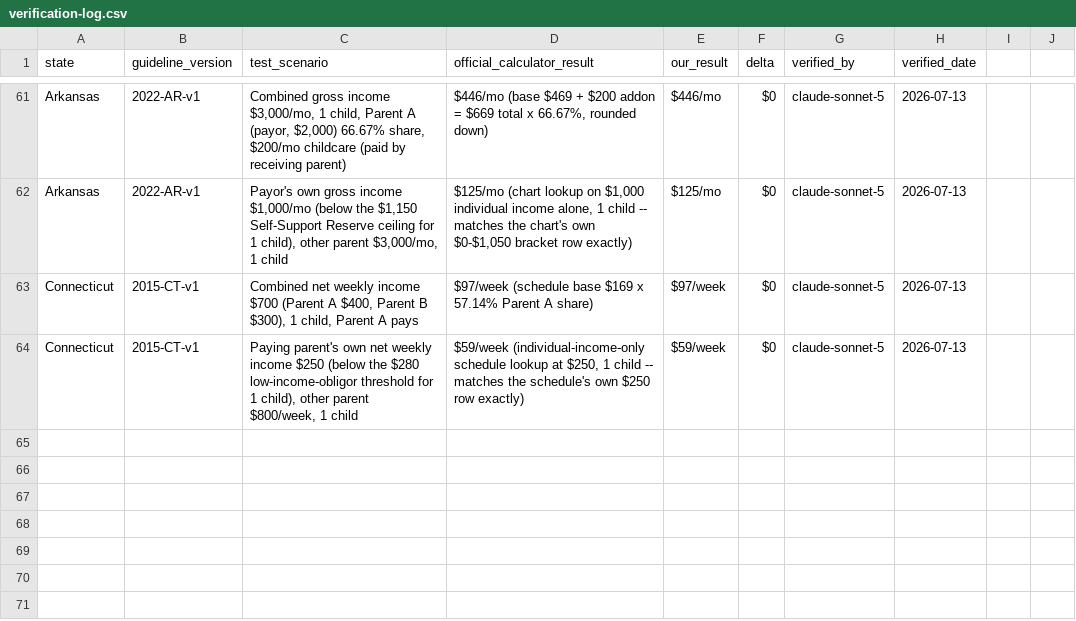
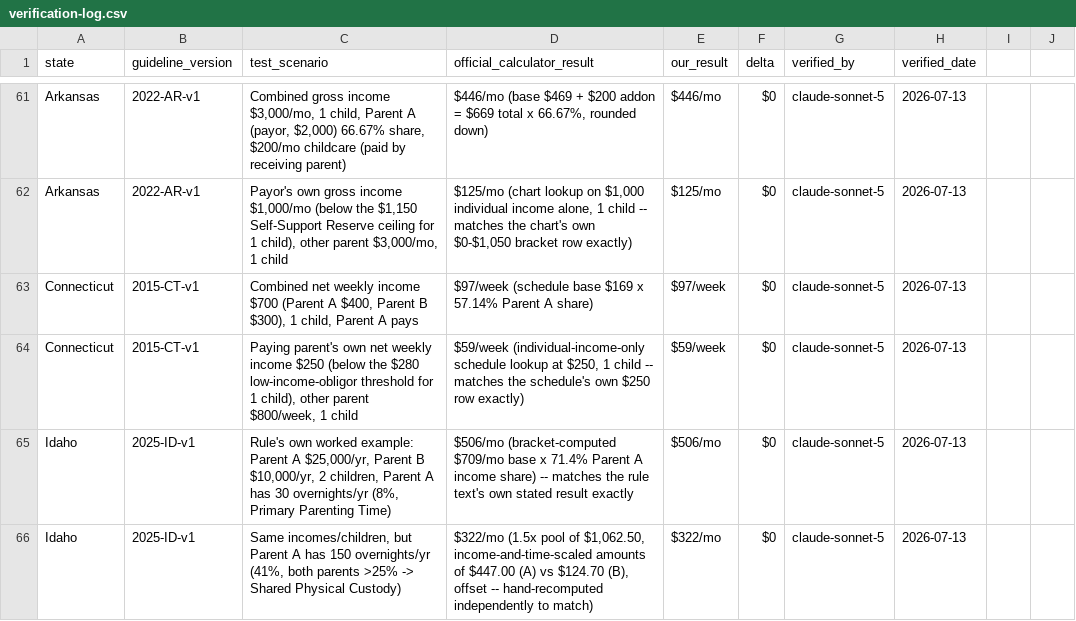
Before and after one commit to sadiyaqeen92639572-cloud/child-support-calculator-usa, a CSV file: research/verification-log.csv, drawn as a sheet; only a part is shown, gaps mark what is left out.

```diff
--- a/research/verification-log.csv
+++ b/research/verification-log.csv
@@ -64 +64,3 @@ Connecticut,2015-CT-v1,"Combined net weekly income $700 (Parent A $400, Parent B
 Connecticut,2015-CT-v1,"Paying parent's own net weekly income $250 (below the $280 low-income-obligor threshold for 1 child), other parent $800/week, 1 child","$59/week (individual-income-only schedule lookup at $250, 1 child -- matches the schedule's own $250 row exactly)",$59/week,$0,claude-sonnet-5,2026-07-13
+Idaho,2025-ID-v1,"Rule's own worked example: Parent A $25,000/yr, Parent B $10,000/yr, 2 children, Parent A has 30 overnights/yr (8%, Primary Parenting Time)",$506/mo (bracket-computed $709/mo base x 71.4% Parent A income share) -- matches the rule text's own stated result exactly,$506/mo,$0,claude-sonnet-5,2026-07-13
+Idaho,2025-ID-v1,"Same incomes/children, but Parent A has 150 overnights/yr (41%, both parents >25% -> Shared Physical Custody)","$322/mo (1.5x pool of $1,062.50, income-and-time-scaled amounts of $447.00 (A) vs $124.70 (B), offset -- hand-recomputed independently to match)",$322/mo,$0,claude-sonnet-5,2026-07-13
```
Also changed, not shown: research/sourcing-tracker.csv, 8 other files.
